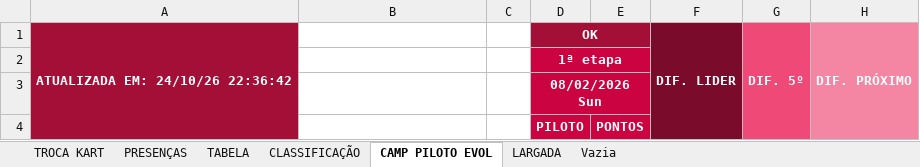
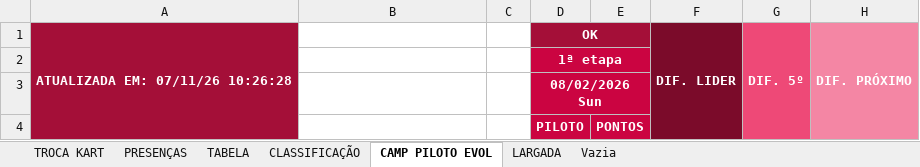
Before and after one commit to defariaaparecido/campeonatos-kart, an Excel workbook: super-domingo-pro.xlsm, sheet CAMP PILOTO EVOL, drawn as a sheet; only a part is shown; values as stored, in another font and other column widths than the file's, no borders; charts and pictures not drawn; the diff names each change by its address in the sheet, - before the commit and + after, or states it on an @@ line.

```diff
--- a/super-domingo-pro.xlsm (sheet CAMP PILOTO EVOL)
+++ b/super-domingo-pro.xlsm (sheet CAMP PILOTO EVOL)
-A1: ATUALIZADA EM: 24/10/26 22:36:42
+A1: ATUALIZADA EM: 07/11/26 10:26:28
```
Also changed, not shown: sheet LARGADA, charts or pictures, super-domingo-series.xlsm.
